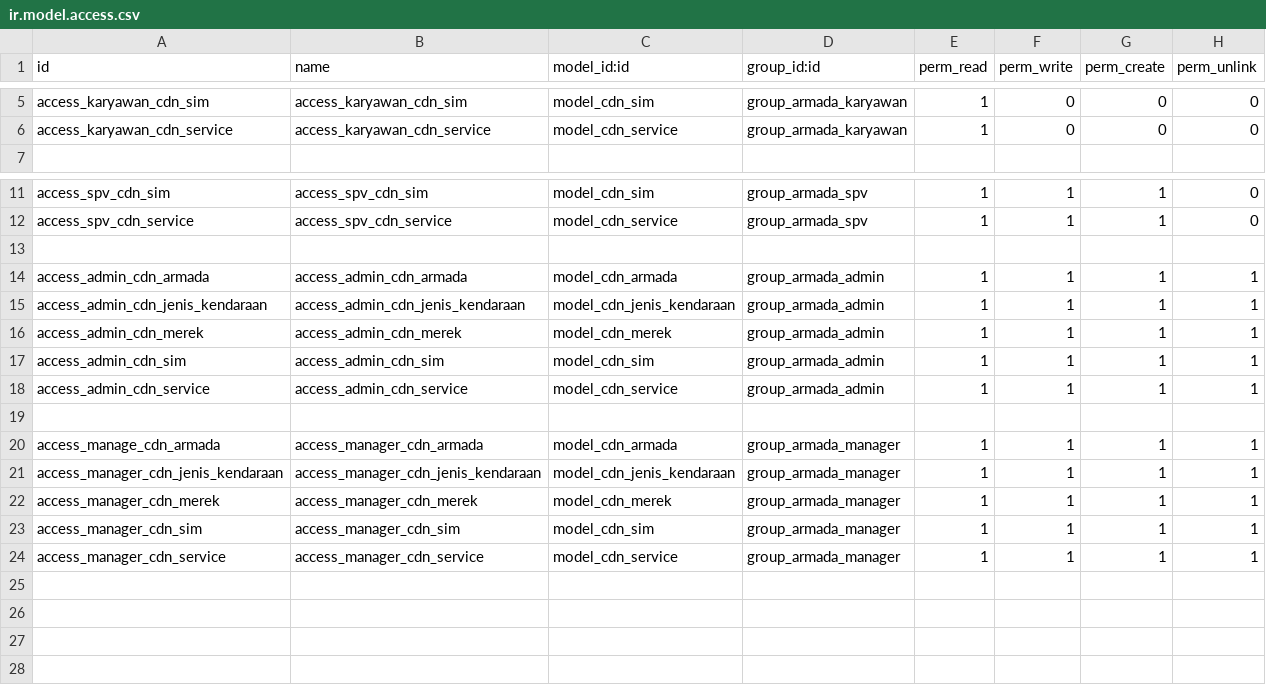
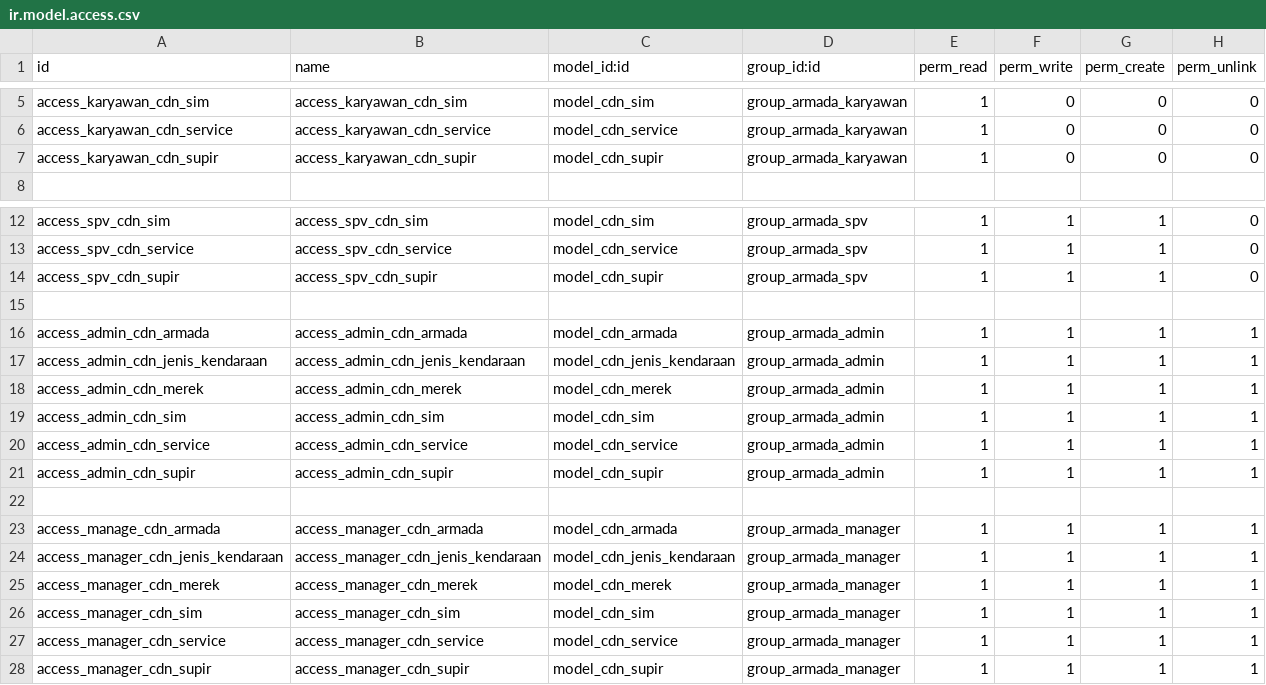
Before and after one commit to RizkiDesu/cdn-_rental_armada, a CSV file: cdn_rental_armada/security/ir.model.access.csv, drawn as a sheet; only a part is shown, gaps mark what is left out.

Commit message:
FIX SUPIR [RIZKI]

```diff
--- a/cdn_rental_armada/security/ir.model.access.csv
+++ b/cdn_rental_armada/security/ir.model.access.csv
@@ -6,2 +6,3 @@ access_karyawan_cdn_sim,access_karyawan_cdn_sim,model_cdn_sim,group_armada_karya
 access_karyawan_cdn_service,access_karyawan_cdn_service,model_cdn_service,group_armada_karyawan,1,0,0,0
+access_karyawan_cdn_supir,access_karyawan_cdn_supir,model_cdn_supir,group_armada_karyawan,1,0,0,0
 
@@ -12,2 +13,3 @@ access_spv_cdn_sim,access_spv_cdn_sim,model_cdn_sim,group_armada_spv,1,1,1,0
 access_spv_cdn_service,access_spv_cdn_service,model_cdn_service,group_armada_spv,1,1,1,0
+access_spv_cdn_supir,access_spv_cdn_supir,model_cdn_supir,group_armada_spv,1,1,1,0
 
@@ -18,2 +20,3 @@ access_admin_cdn_sim,access_admin_cdn_sim,model_cdn_sim,group_armada_admin,1,1,1
 access_admin_cdn_service,access_admin_cdn_service,model_cdn_service,group_armada_admin,1,1,1,1
+access_admin_cdn_supir,access_admin_cdn_supir,model_cdn_supir,group_armada_admin,1,1,1,1
 
@@ -24 +27,2 @@ access_manager_cdn_sim,access_manager_cdn_sim,model_cdn_sim,group_armada_manager
 access_manager_cdn_service,access_manager_cdn_service,model_cdn_service,group_armada_manager,1,1,1,1
+access_manager_cdn_supir,access_manager_cdn_supir,model_cdn_supir,group_armada_manager,1,1,1,1
```
Also changed, not shown: 6 other files.
